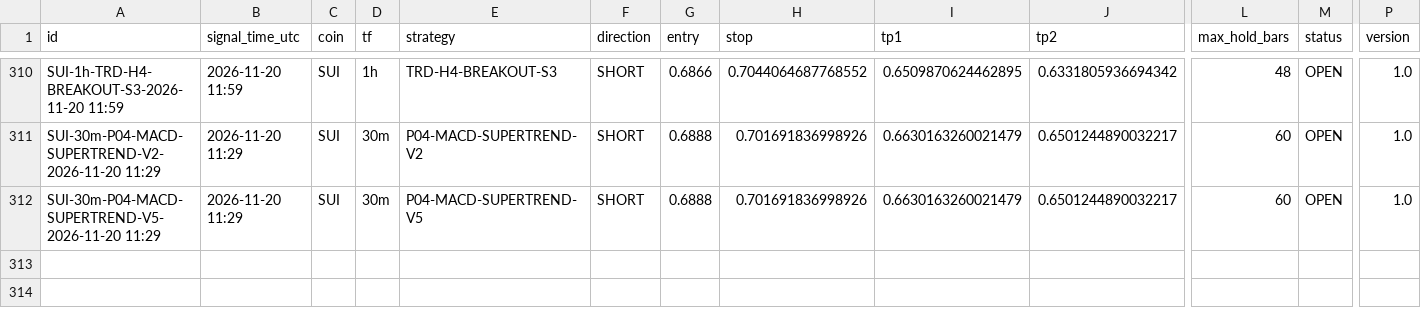
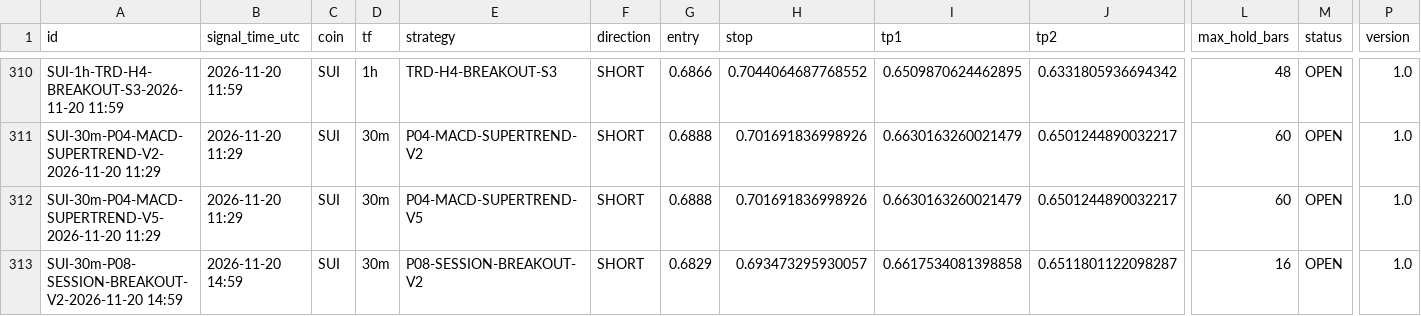
Before and after one commit to mayastraglobal-ui/crypto-signal-agent, a CSV file: reports/signals_log.csv, drawn as a sheet; only a part is shown, gaps mark what is left out; rows hold the shown columns only; the diff names each change by its address in the sheet, - before the commit and + after, or states it on an @@ line.

```diff
--- a/reports/signals_log.csv
+++ b/reports/signals_log.csv
+row 313: SUI-30m-P08-SESSION-BREAKOUT-V2-2026-11-20 14:59 | 2026-11-20 14:59 | SUI | 30m | P08-SESSION-BREAKOUT-V2 | SHORT | 0.6829 | 0.693473295930057 | 0.6617534081398858 | 0.6511801122098287 | 16 | OPEN | 1.0
```
Also changed, not shown: reports/position_events.csv, reports/strategy_scoreboard.csv, 23 other files.
